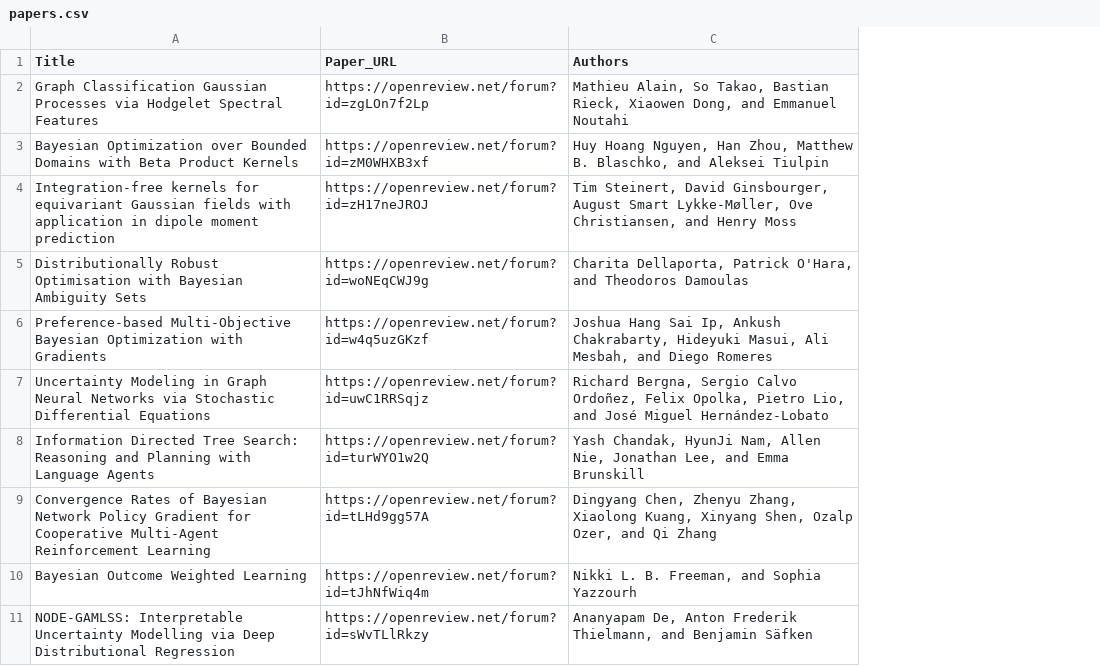
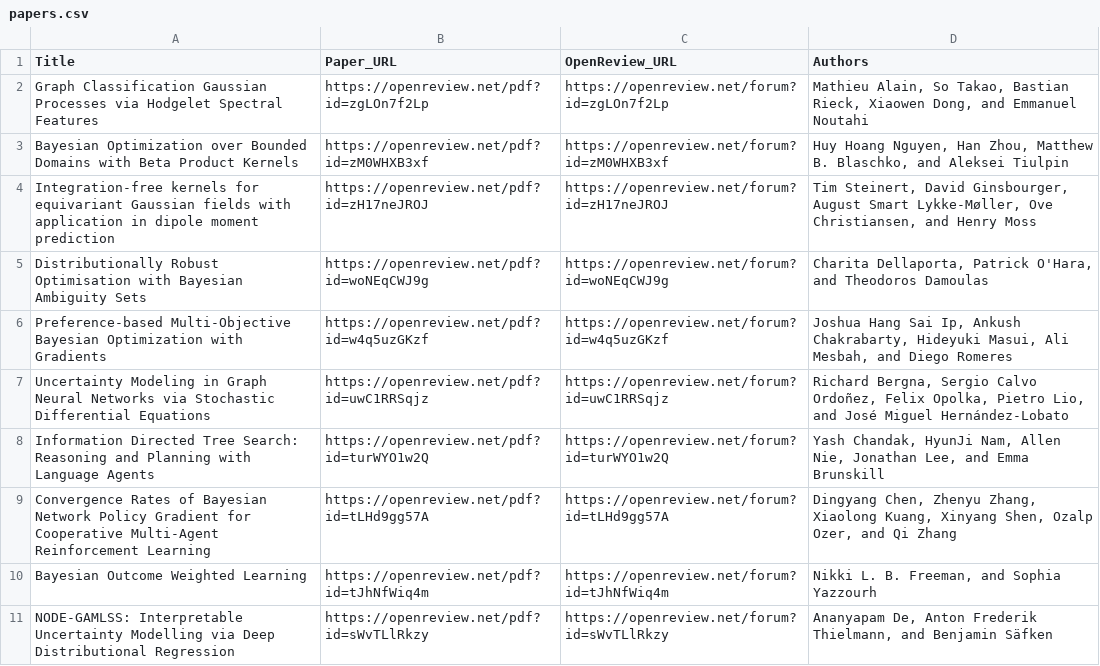
Before and after one commit to gp-seminar-series/neurips-2024, a CSV file: content/papers.csv, drawn as a sheet; only a part is shown; addresses are those after the commit; the diff names each change by its address in the sheet, - before the commit and + after, or states it on an @@ line.

Commit message:
Update paper CSV table.

```diff
--- a/content/papers.csv
+++ b/content/papers.csv
+column B (Paper_URL), rows 2-11: https://openreview.net/pdf?id=zgLOn7f2Lp | https://openreview.net/pdf?id=zM0WHXB3xf | https://openreview.net/pdf?id=zH17neJROJ | https://openreview.net/pdf?id=woNEqCWJ9g | https://openreview.net/pdf?id=w4q5uzGKzf | https://openreview.net/pdf?id=uwC1RRSqjz | https://openreview.net/pdf?id=turWYO1w2Q | https://openreview.net/pdf?id=tLHd9gg57A | https://openreview.net/pdf?id=tJhNfWiq4m | https://openreview.net/pdf?id=sWvTLlRkzy
-C1: Paper_URL
+C1: OpenReview_URL
```
Also changed, not shown: 1 other file.
